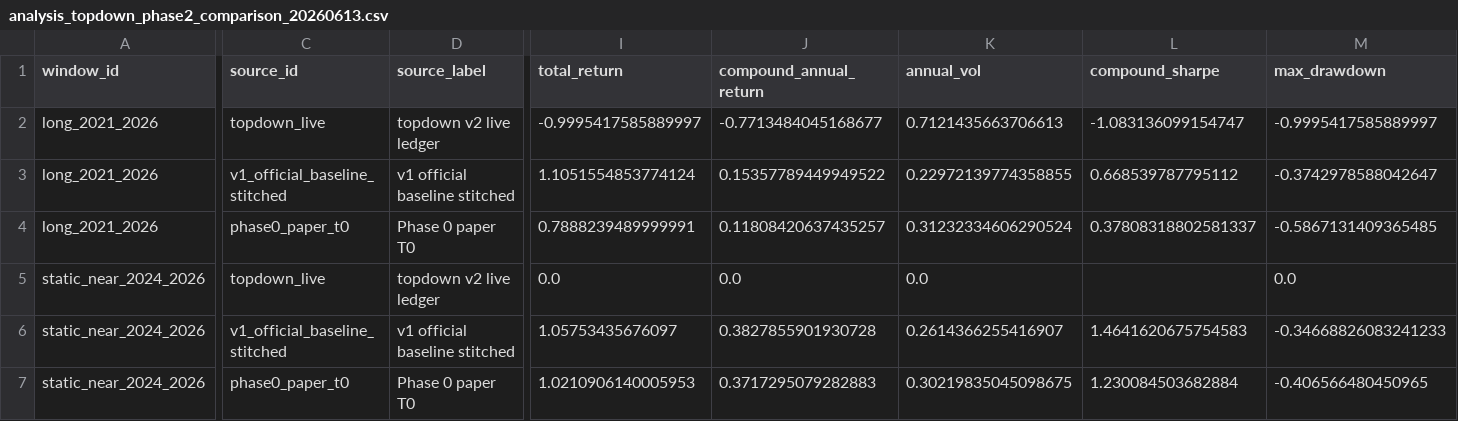
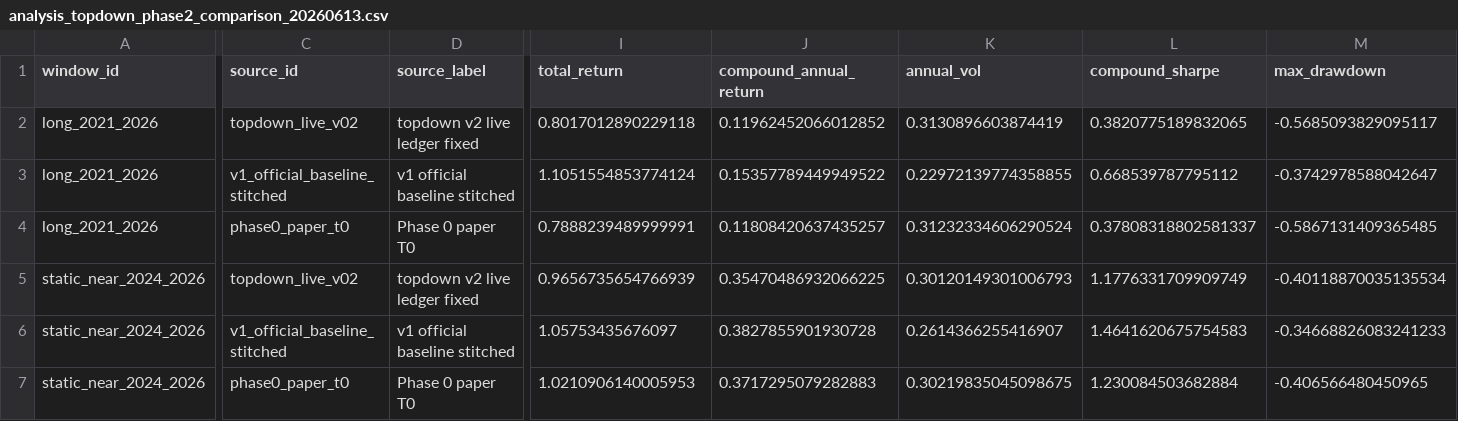
Before and after one commit to gthbj/quant-ashare, a CSV file: docs/analysis_topdown_phase2_comparison_20260613.csv, drawn as a sheet; only a part is shown, gaps mark what is left out; the diff covers the shown part only; the diff names each change by its address in the sheet, - before the commit and + after, or states it on an @@ line.

```diff
--- a/docs/analysis_topdown_phase2_comparison_20260613.csv
+++ b/docs/analysis_topdown_phase2_comparison_20260613.csv
-C2 (source_id): topdown_live
+C2 (source_id): topdown_live_v02
-D2 (source_label): topdown v2 live ledger
+D2 (source_label): topdown v2 live ledger fixed
-I2 (total_return): -0.9995417585889997
+I2 (total_return): 0.8017012890229118
-J2 (compound_annual_return): -0.7713484045168677
+J2 (compound_annual_return): 0.11962452066012852
-K2 (annual_vol): 0.7121435663706613
+K2 (annual_vol): 0.3130896603874419
-L2 (compound_sharpe): -1.083136099154747
+L2 (compound_sharpe): 0.3820775189832065
-M2 (max_drawdown): -0.9995417585889997
+M2 (max_drawdown): -0.5685093829095117
-C5 (source_id): topdown_live
+C5 (source_id): topdown_live_v02
-D5 (source_label): topdown v2 live ledger
+D5 (source_label): topdown v2 live ledger fixed
-I5 (total_return): 0.0
+I5 (total_return): 0.9656735654766939
-J5 (compound_annual_return): 0.0
+J5 (compound_annual_return): 0.35470486932066225
-K5 (annual_vol): 0.0
+K5 (annual_vol): 0.30120149301006793
-L5 (compound_sharpe): (empty)
+L5 (compound_sharpe): 1.1776331709909749
-M5 (max_drawdown): 0.0
+M5 (max_drawdown): -0.40118870035135534
```
Also changed, not shown: 25 edited cells elsewhere in this file, 7 other files.
